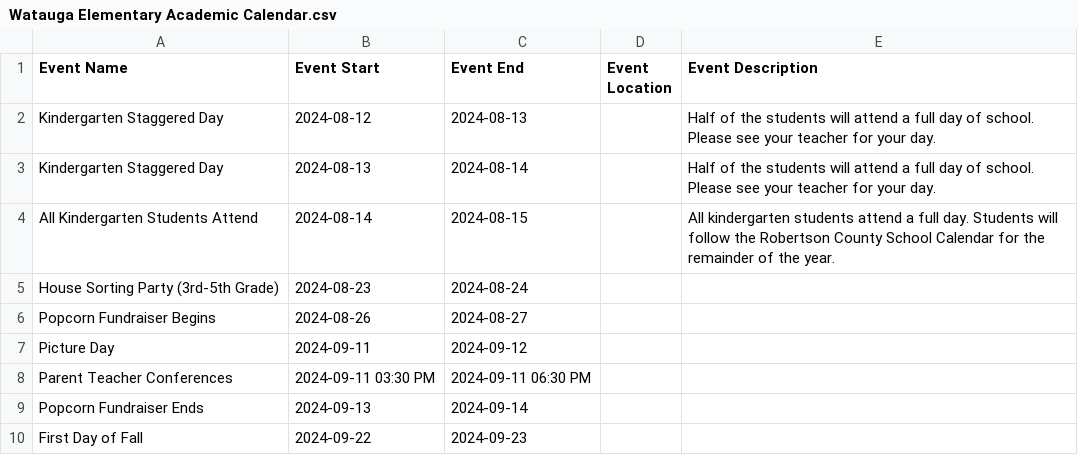
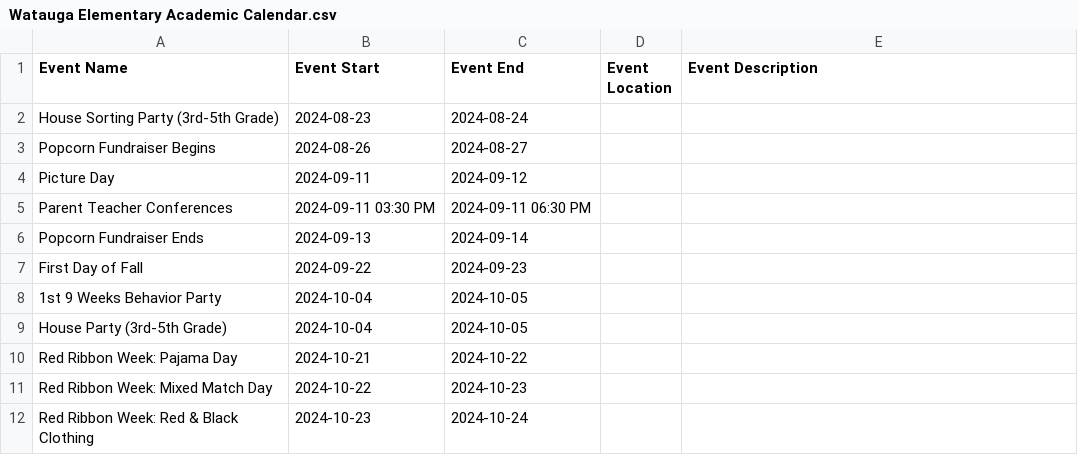
Before and after one commit to RCSTN-Webmaster/Nutrition-Menus, a CSV file: Watauga Elementary Academic Calendar.csv, drawn as a sheet; only a part is shown; the shorter side is filled out with more unchanged rows; the diff names each change by its address in the sheet, - before the commit and + after, or states it on an @@ line.

Commit message:
Update Academic Cal

```diff
--- a/Watauga Elementary Academic Calendar.csv
+++ b/Watauga Elementary Academic Calendar.csv
-row 2: Kindergarten Staggered Day | 2024-08-12 | 2024-08-13 |  | Half of the students will attend a full day of school. Please see your teacher for your day.
-row 3: Kindergarten Staggered Day | 2024-08-13 | 2024-08-14 |  | Half of the students will attend a full day of school. Please see your teacher for your day.
-row 4: All Kindergarten Students Attend | 2024-08-14 | 2024-08-15 |  | All kindergarten students attend a full day. Students will follow the Robertson County School Calendar for the remainder of the year.
```
Also changed, not shown: Coopertown Elementary Academic Calendar.csv, East Robertson High Academic Calendar.csv, 10 other files.
